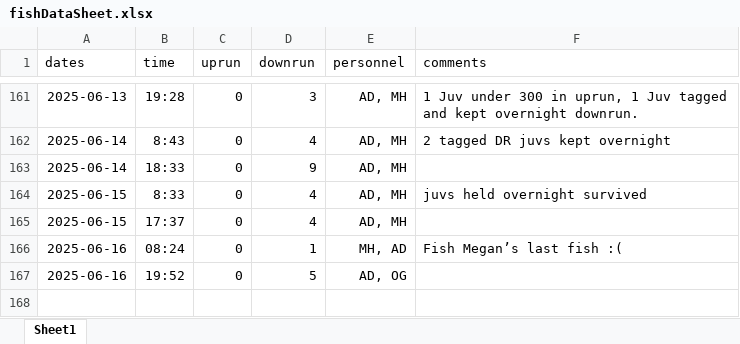
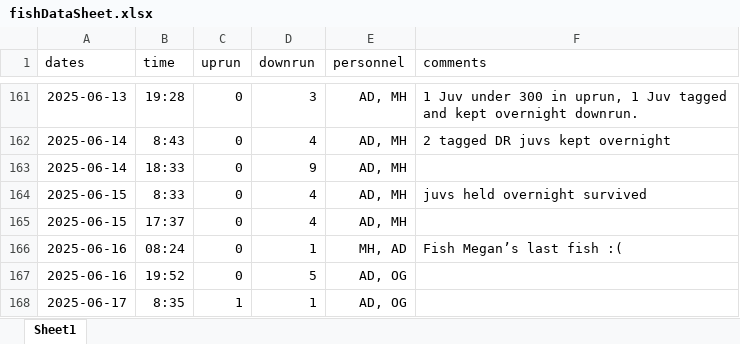
Before and after one commit to SummitLakeNRD/widgetUpdate, an Excel workbook: fishDataSheet.xlsx, sheet Sheet1, drawn as a sheet; only a part is shown, gaps mark what is left out; values as stored, in another font and other column widths than the file's, no borders; the diff names each change by its address in the sheet, - before the commit and + after, or states it on an @@ line.

```diff
--- a/fishDataSheet.xlsx (sheet Sheet1)
+++ b/fishDataSheet.xlsx (sheet Sheet1)
+row 168: 2025-06-17 | 8:35 | 1 | 1 | AD, OG
```
Also changed, not shown: 2 other files.
